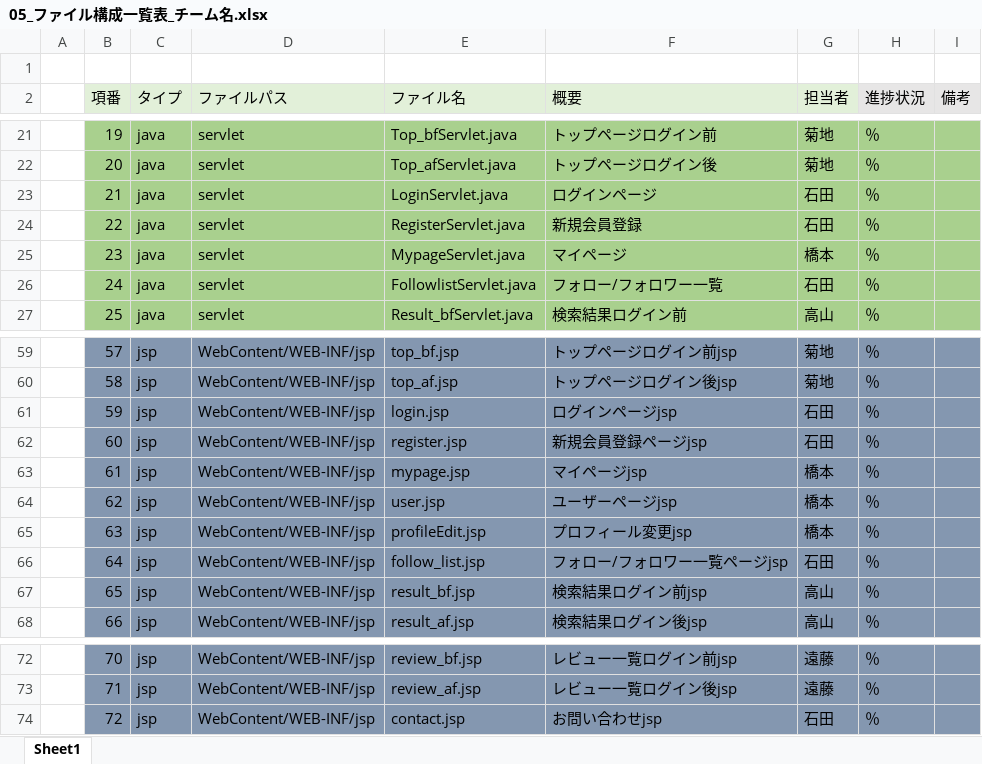
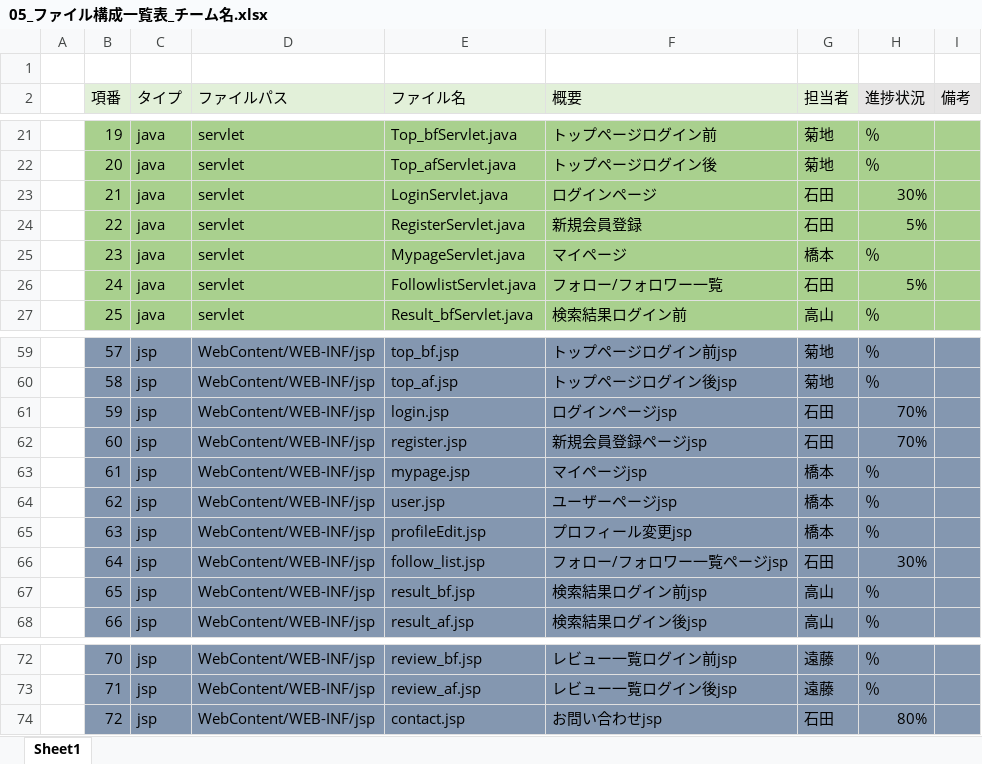
Before and after one commit to dojo2022/B-3, an Excel workbook: doc/05_ファイル構成一覧表_チーム名.xlsx, sheet Sheet1, drawn as a sheet; only a part is shown, gaps mark what is left out; values as stored, in another font and other column widths than the file's, no borders; the diff covers the shown part only; the diff names each change by its address in the sheet, - before the commit and + after, or states it on an @@ line.

```diff
--- a/doc/05_ファイル構成一覧表_チーム名.xlsx (sheet Sheet1)
+++ b/doc/05_ファイル構成一覧表_チーム名.xlsx (sheet Sheet1)
-H23 (進捗状況): ％
+H23 (進捗状況): 30%
-H24 (進捗状況): ％
+H24 (進捗状況): 5%
-H26 (進捗状況): ％
+H26 (進捗状況): 5%
-H61:H62 (進捗状況): ％
+H61:H62 (進捗状況): 70%
-H66 (進捗状況): ％
+H66 (進捗状況): 30%
-H74 (進捗状況): ％
+H74 (進捗状況): 80%
```
Also changed, not shown: 10 edited cells elsewhere in this sheet.
